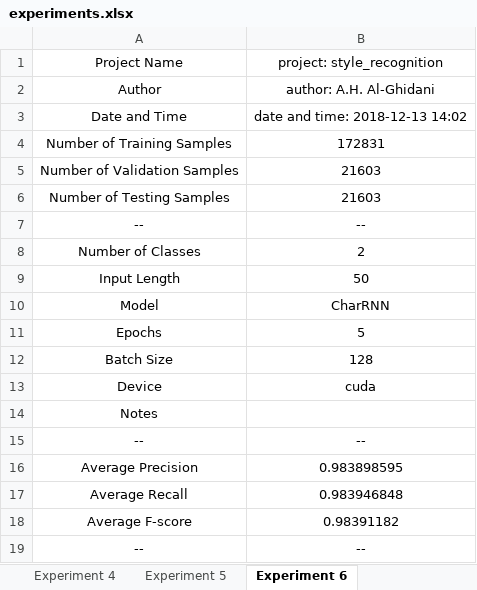
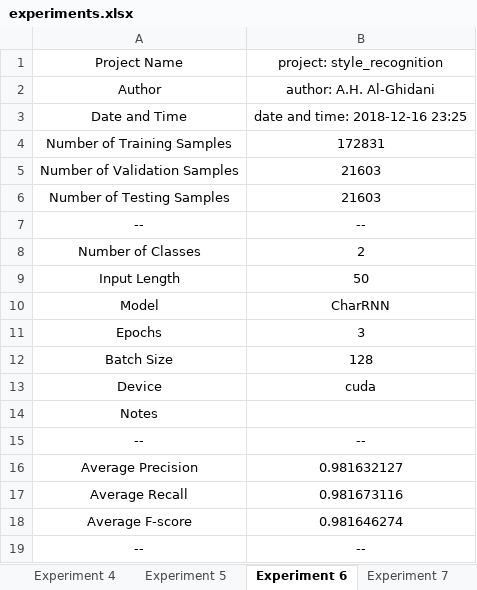
Before and after one commit to AhmedHani/nlpeus, an Excel workbook: projects/style_recognition/experiments.xlsx, sheet Experiment 6, drawn as a sheet; values as stored, in another font and other column widths than the file's, no borders; charts and pictures not drawn; the diff names each change by its address in the sheet, - before the commit and + after, or states it on an @@ line.

```diff
--- a/projects/style_recognition/experiments.xlsx (sheet Experiment 6)
+++ b/projects/style_recognition/experiments.xlsx (sheet Experiment 6)
+sheet tab: Experiment 7
-B3: date and time: 2018-12-13 14:02
+B3: date and time: 2018-12-16 23:25
-B11: 5
+B11: 3
-B16: 0.983898595
+B16: 0.981632127
-B17: 0.983946848
+B17: 0.981673116
-B18: 0.98391182
+B18: 0.981646274
```
Also changed, not shown: sheet All Experiments, charts or pictures, 6 other files.
